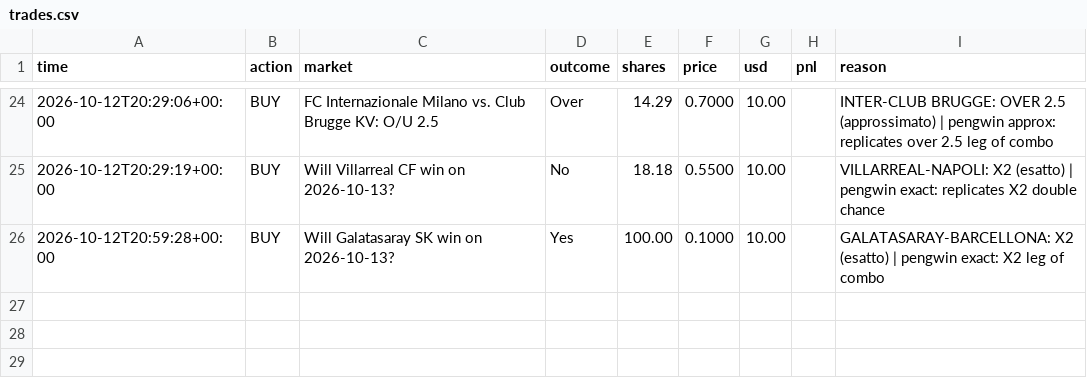
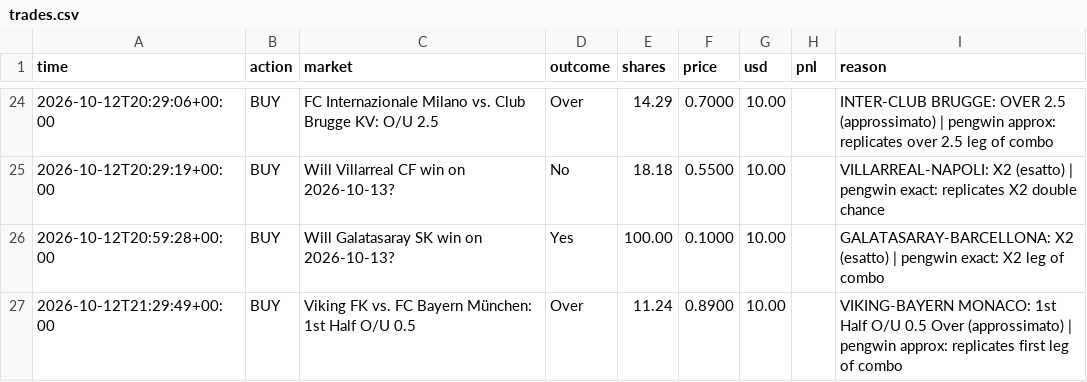
Before and after one commit to MoldyAxis395/polymarket-news-bot, a CSV file: data/pengwin/trades.csv, drawn as a sheet; only a part is shown, gaps mark what is left out.

```diff
--- a/data/pengwin/trades.csv
+++ b/data/pengwin/trades.csv
@@ -26 +26,2 @@ time,action,market,outcome,shares,price,usd,pnl,reason
 2026-10-12T20:59:28+00:00,BUY,Will Galatasaray SK win on 2026-10-13?,Yes,100.00,0.1000,10.00,,GALATASARAY-BARCELLONA: X2 (esatto) | pengwin exact: X2 leg of combo
+2026-10-12T21:29:49+00:00,BUY,Viking FK vs. FC Bayern München: 1st Half O/U 0.5,Over,11.24,0.8900,10.00,,VIKING-BAYERN MONACO: 1st Half O/U 0.5 Over (approssimato) | pengwin approx: replicates first leg of combo
```
Also changed, not shown: 8 other files.
